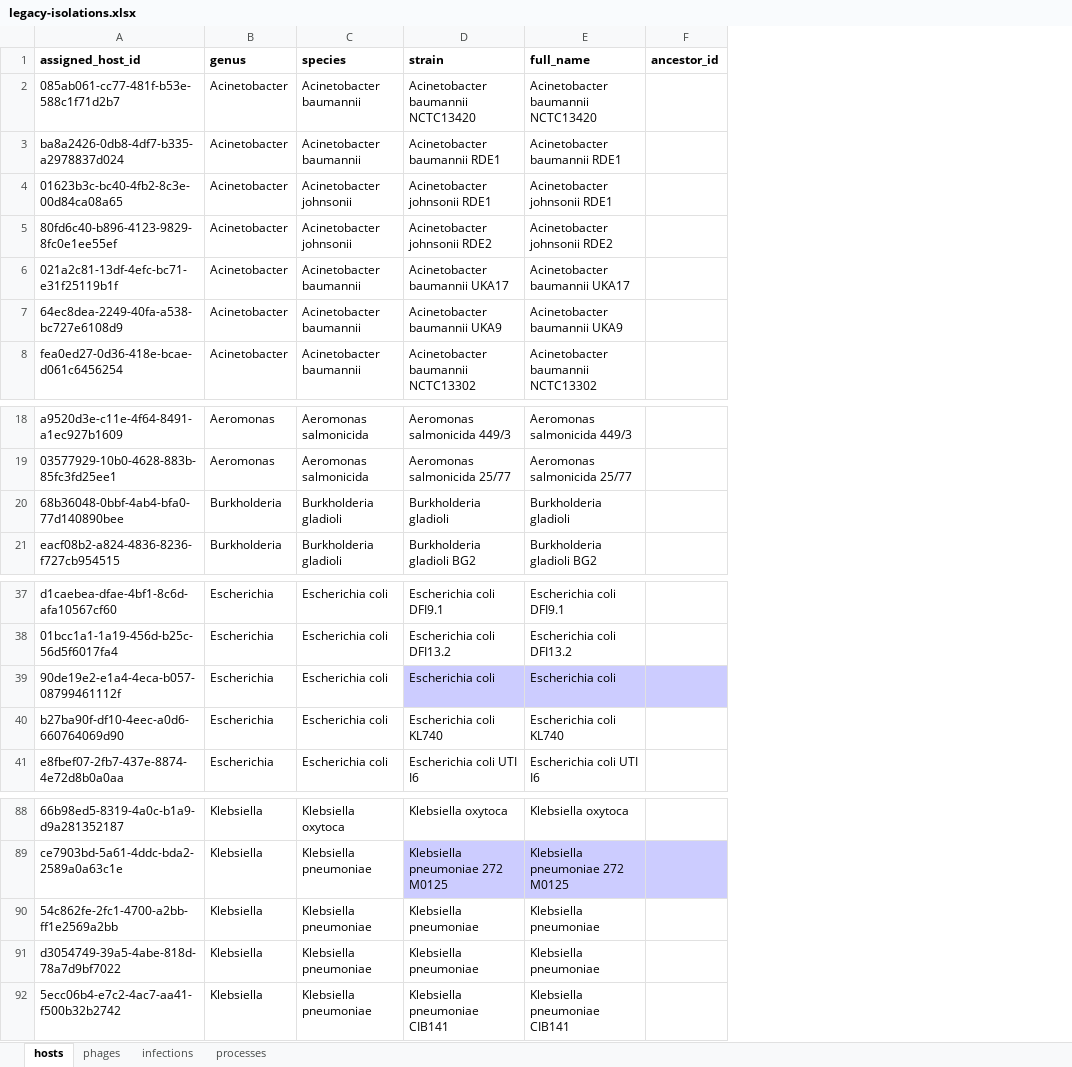
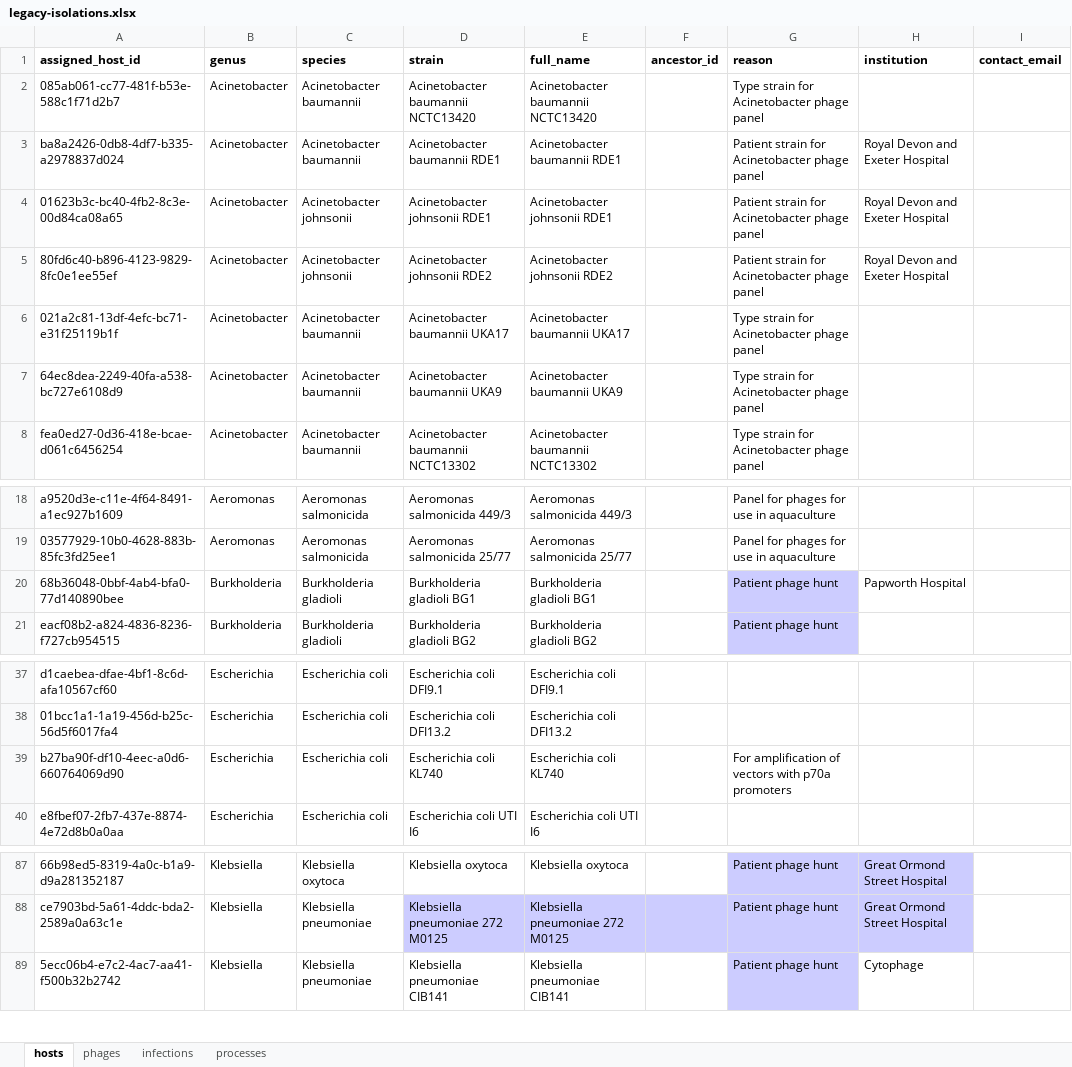
Before and after one commit to citizenphage/CPL-data-store, an Excel workbook: migration/data/legacy-isolations.xlsx, sheet hosts, drawn as a sheet; only a part is shown, gaps mark what is left out; values as stored, in another font and other column widths than the file's, no borders; conditional formats not drawn; removed rows and columns are numbered as before the commit, all else as after; the diff names each change by its address in the sheet, - before the commit and + after, or states it on an @@ line.

```diff
--- a/migration/data/legacy-isolations.xlsx (sheet hosts)
+++ b/migration/data/legacy-isolations.xlsx (sheet hosts)
+column G (reason), rows 2-8: Type strain for Acinetobacter phage panel | Patient strain for Acinetobacter phage panel | Patient strain for Acinetobacter phage panel | Patient strain for Acinetobacter phage panel | Type strain for Acinetobacter phage panel | Type strain for Acinetobacter phage panel | Type strain for Acinetobacter phage panel; rows 18-21: Panel for phages for use in aquaculture | Panel for phages for use in aquaculture | Patient phage hunt | Patient phage hunt; row 39: For amplification of vectors with p70a promoters; rows 87-89: all Patient phage hunt
+column H (institution), rows 3-5: all Royal Devon and Exeter Hospital; row 20: Papworth Hospital; rows 87-89: Great Ormond Street Hospital | Great Ormond Street Hospital | Cytophage
+column I (contact_email), empty
-D20 (strain): Burkholderia gladioli
+D20 (strain): Burkholderia gladioli BG1
-E20 (full_name): Burkholderia gladioli
+E20 (full_name): Burkholderia gladioli BG1
-row 39: 90de19e2-e1a4-4eca-b057-08799461112f | Escherichia | Escherichia coli | Escherichia coli | Escherichia coli
-row 90: 54c862fe-2fc1-4700-a2bb-ff1e2569a2bb | Klebsiella | Klebsiella pneumoniae | Klebsiella pneumoniae | Klebsiella pneumoniae
-row 91: d3054749-39a5-4abe-818d-78a7d9bf7022 | Klebsiella | Klebsiella pneumoniae | Klebsiella pneumoniae | Klebsiella pneumoniae
```
Also changed, not shown: 17 other files.
